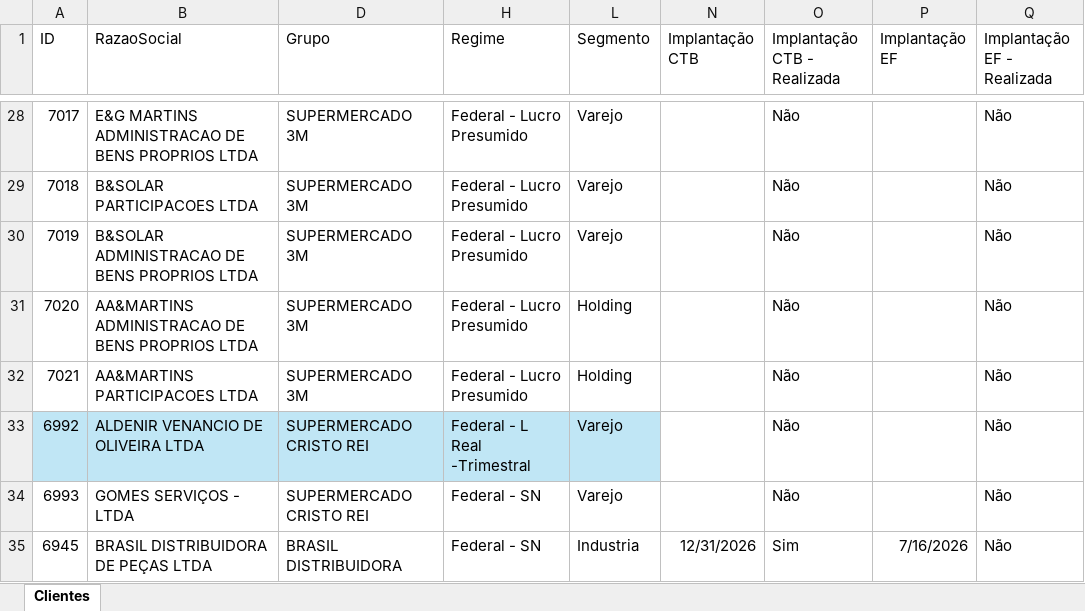
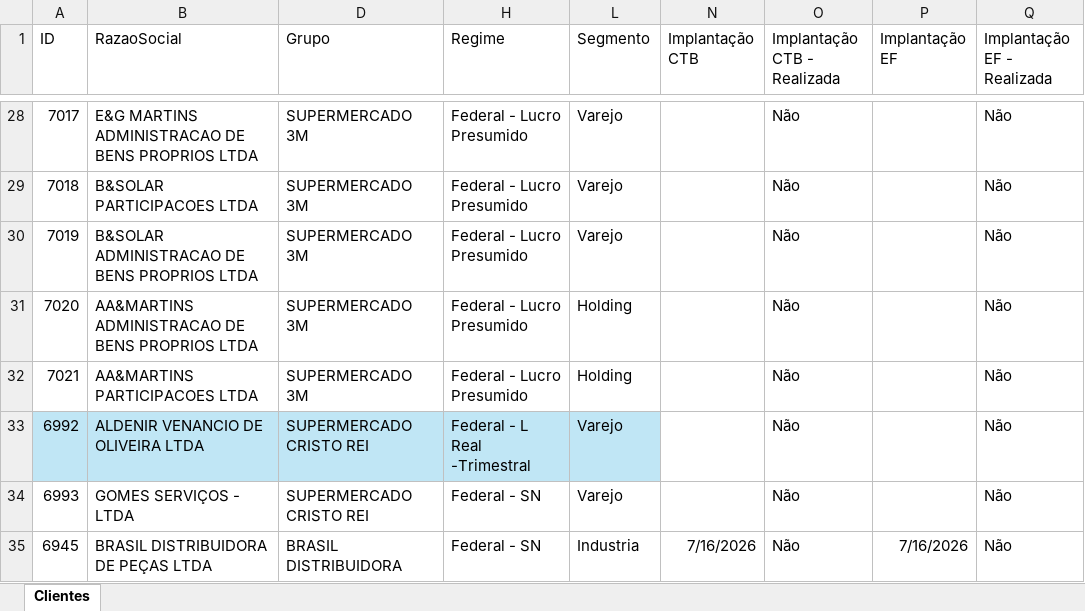
Before and after one commit to Controladoria-MG/portal-implantacao, an Excel workbook: data/base/base implantação.xlsx, sheet Clientes, drawn as a sheet; only a part is shown, gaps mark what is left out; values as stored, in another font and other column widths than the file's, no borders; table styles not drawn; the diff names each change by its address in the sheet, - before the commit and + after, or states it on an @@ line.

Commit message:
Atualiza planilha de implantação (sync automático)

```diff
--- a/data/base/base implantação.xlsx (sheet Clientes)
+++ b/data/base/base implantação.xlsx (sheet Clientes)
-N35 (Implantação CTB): 12/31/2026
+N35 (Implantação CTB): 7/16/2026
-O35 (Implantação CTB - Realizada): Sim
+O35 (Implantação CTB - Realizada): Não
```
Also changed, not shown: 1 other file.
